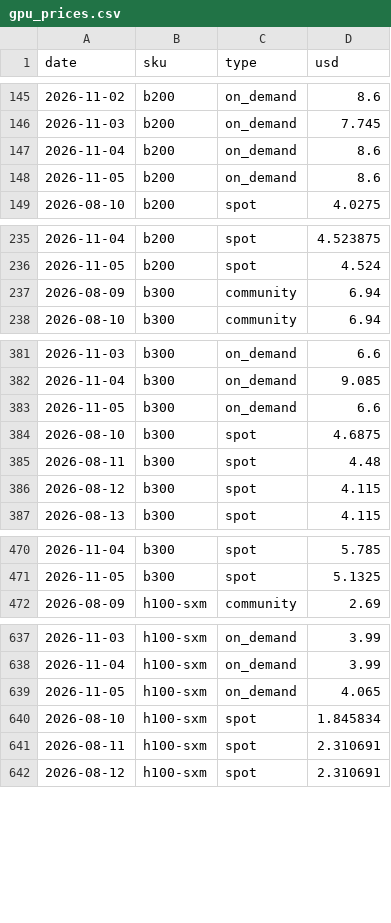
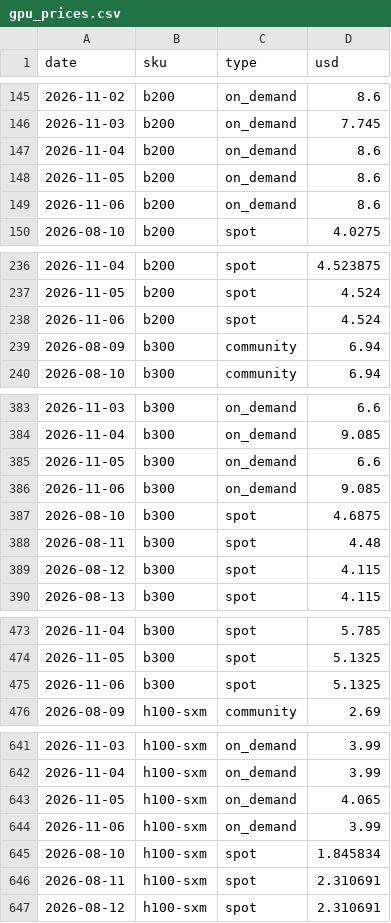
Before and after one commit to jejukairos/ai-credit-risk-dashboard, a CSV file: data/gpu_prices.csv, drawn as a sheet; only a part is shown, gaps mark what is left out; the diff covers the shown part only; the diff names each change by its address in the sheet, - before the commit and + after, or states it on an @@ line.

```diff
--- a/data/gpu_prices.csv
+++ b/data/gpu_prices.csv
+row 149: 2026-11-06 | b200 | on_demand | 8.6
+row 238: 2026-11-06 | b200 | spot | 4.524
+row 386: 2026-11-06 | b300 | on_demand | 9.085
+row 475: 2026-11-06 | b300 | spot | 5.1325
+row 644: 2026-11-06 | h100-sxm | on_demand | 3.99
```
Also changed, not shown: 3 added rows elsewhere in this file, data/adr.csv, data/kr_semi_share.csv, 27 other files.
